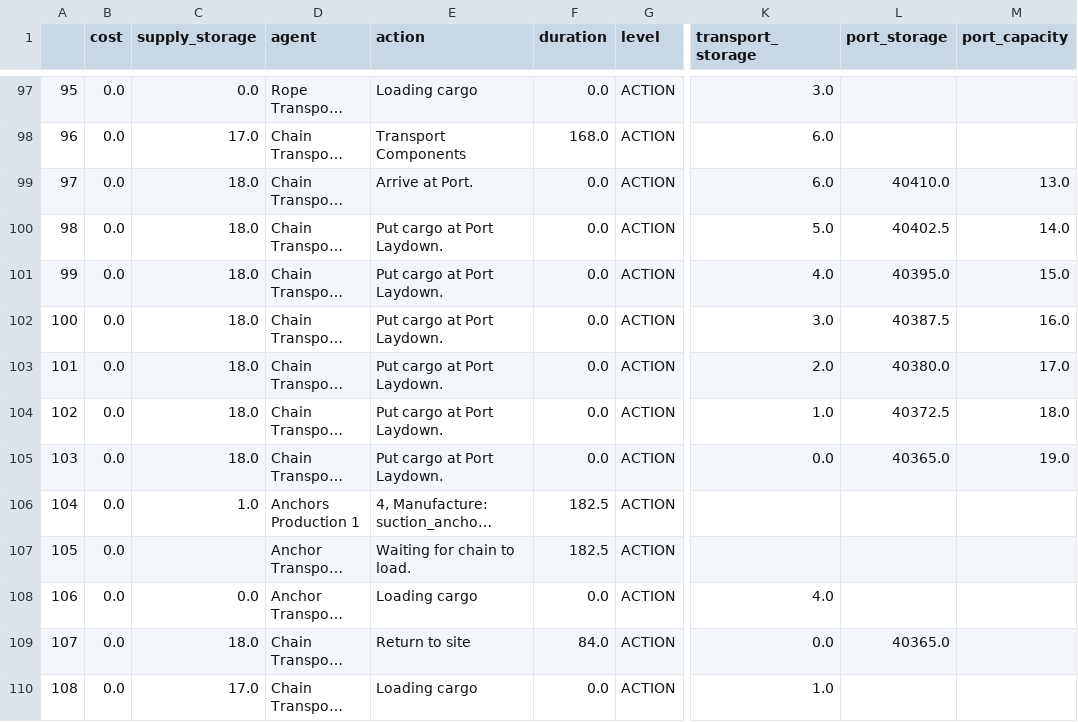
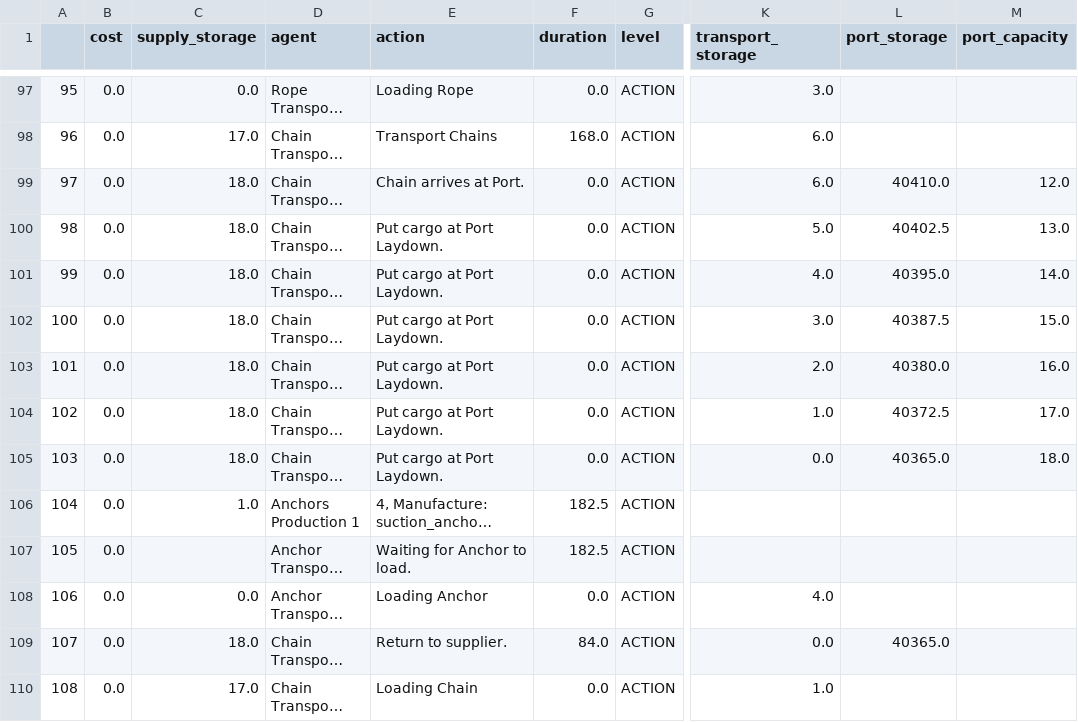
Before and after one commit to WISDEM/ORBIT, a CSV file: examples/Standard_Mooring/results/MorroBay_custom_project.csv, drawn as a sheet; only a part is shown, gaps mark what is left out; long unchanged cells end in …; the diff covers the shown part only; the diff names each change by its address in the sheet, - before the commit and + after, or states it on an @@ line.

```diff
--- a/examples/Standard_Mooring/results/MorroBay_custom_project.csv
+++ b/examples/Standard_Mooring/results/MorroBay_custom_project.csv
-E97 (action): Loading cargo
+E97 (action): Loading Rope
-E98 (action): Transport Components
+E98 (action): Transport Chains
-E99 (action): Arrive at Port.
+E99 (action): Chain arrives at Port.
-M99 (port_capacity): 13.0
+M99 (port_capacity): 12.0
-M100 (port_capacity): 14.0
+M100 (port_capacity): 13.0
-M101 (port_capacity): 15.0
+M101 (port_capacity): 14.0
-M102 (port_capacity): 16.0
+M102 (port_capacity): 15.0
-M103 (port_capacity): 17.0
+M103 (port_capacity): 16.0
-M104 (port_capacity): 18.0
+M104 (port_capacity): 17.0
-M105 (port_capacity): 19.0
+M105 (port_capacity): 18.0
-E107 (action): Waiting for chain to load.
+E107 (action): Waiting for Anchor to load.
-E108 (action): Loading cargo
+E108 (action): Loading Anchor
-E109 (action): Return to site
+E109 (action): Return to supplier.
-E110 (action): Loading cargo
+E110 (action): Loading Chain
```
Also changed, not shown: 108 edited cells elsewhere in this file, 3 other files.
